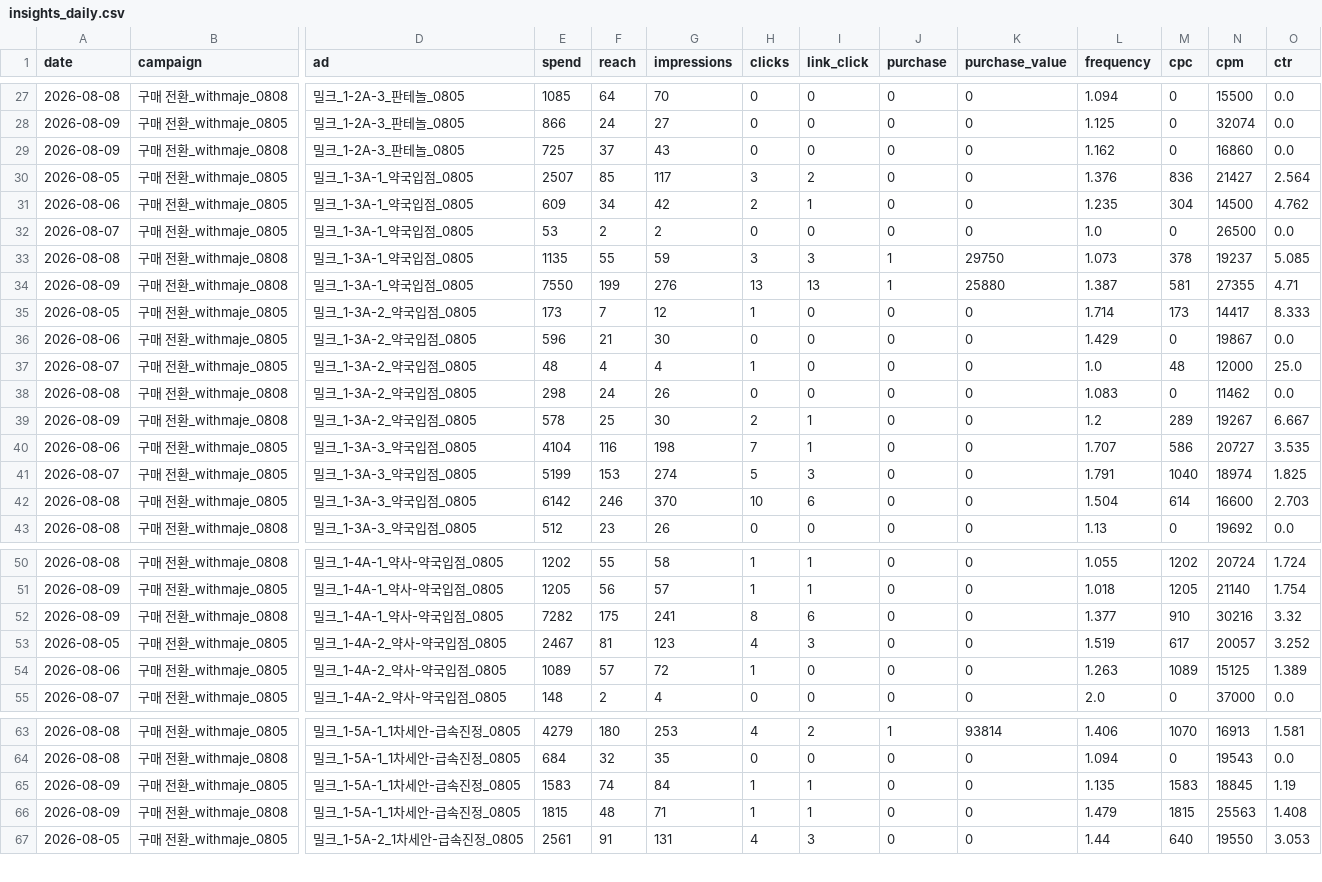
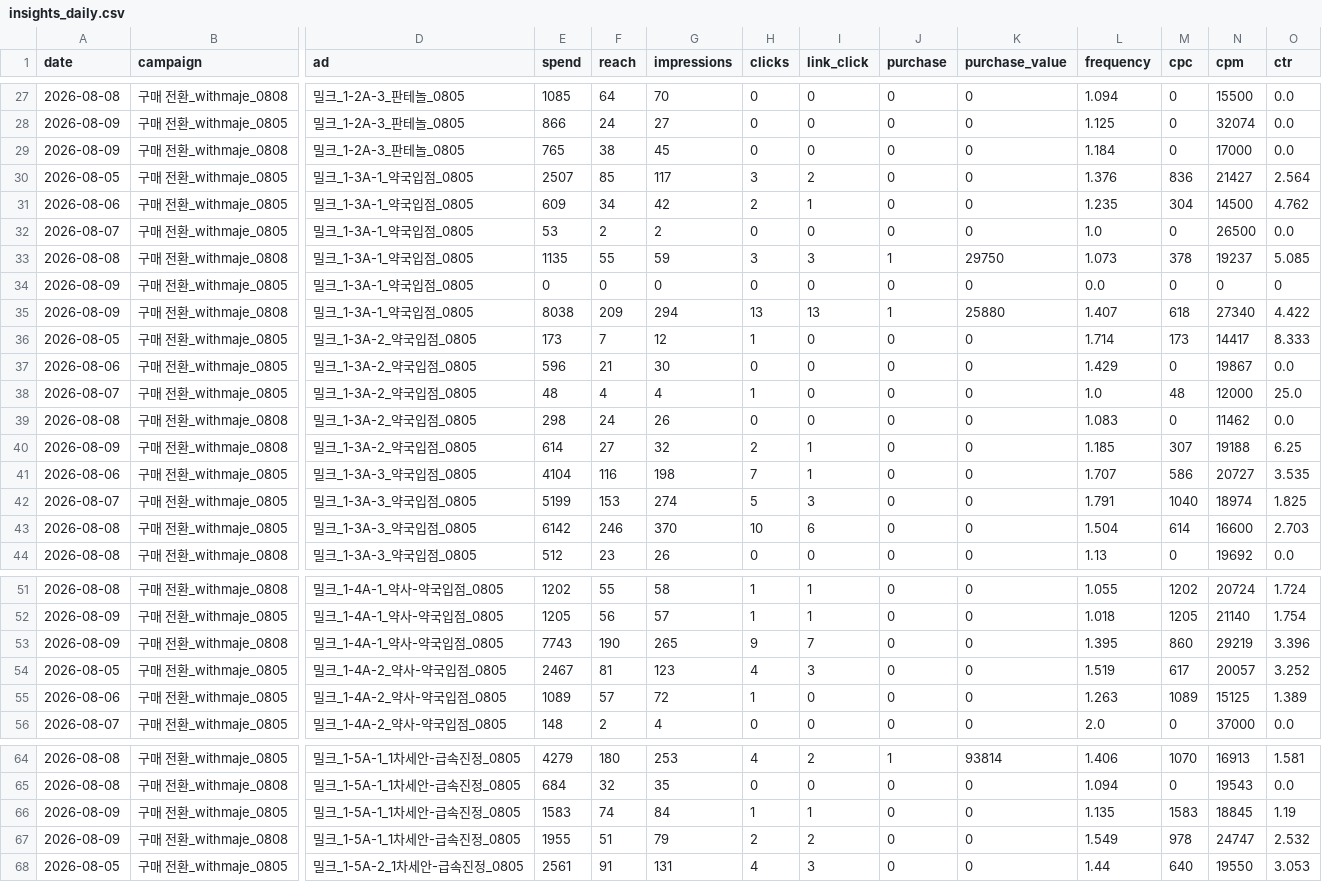
Before and after one commit to withmaje-git/meta-ad-noma-dashboard, a CSV file: data/insights_daily.csv, drawn as a sheet; only a part is shown, gaps mark what is left out; addresses are those after the commit; rows hold the shown columns only; the diff covers the shown part only; the diff names each change by its address in the sheet, - before the commit and + after, or states it on an @@ line.

Commit message:
데이터 자동 갱신

```diff
--- a/data/insights_daily.csv
+++ b/data/insights_daily.csv
-E29 (spend): 725
+E29 (spend): 765
-F29 (reach): 37
+F29 (reach): 38
-G29 (impressions): 43
+G29 (impressions): 45
-L29 (frequency): 1.162
+L29 (frequency): 1.184
-N29 (cpm): 16860
+N29 (cpm): 17000
+row 34: 2026-08-09 | 구매 전환_withmaje_0805 | 밀크_1-3A-1_약국입점_0805 | 0 | 0 | 0 | 0 | 0 | 0 | 0 | 0.0 | 0 | 0 | 0
-E35 (spend): 7550
+E35 (spend): 8038
-F35 (reach): 199
+F35 (reach): 209
-G35 (impressions): 276
+G35 (impressions): 294
-L35 (frequency): 1.387
+L35 (frequency): 1.407
-M35 (cpc): 581
+M35 (cpc): 618
-N35 (cpm): 27355
+N35 (cpm): 27340
-O35 (ctr): 4.71
+O35 (ctr): 4.422
-E40 (spend): 578
+E40 (spend): 614
-F40 (reach): 25
+F40 (reach): 27
-G40 (impressions): 30
+G40 (impressions): 32
-L40 (frequency): 1.2
+L40 (frequency): 1.185
-M40 (cpc): 289
+M40 (cpc): 307
-N40 (cpm): 19267
+N40 (cpm): 19188
-O40 (ctr): 6.667
+O40 (ctr): 6.25
-E53 (spend): 7282
+E53 (spend): 7743
-F53 (reach): 175
+F53 (reach): 190
-G53 (impressions): 241
+G53 (impressions): 265
-H53 (clicks): 8
+H53 (clicks): 9
-I53 (link_click): 6
+I53 (link_click): 7
-L53 (frequency): 1.377
+L53 (frequency): 1.395
-M53 (cpc): 910
+M53 (cpc): 860
-N53 (cpm): 30216
+N53 (cpm): 29219
-O53 (ctr): 3.32
+O53 (ctr): 3.396
-E67 (spend): 1815
+E67 (spend): 1955
-F67 (reach): 48
+F67 (reach): 51
-G67 (impressions): 71
+G67 (impressions): 79
-H67 (clicks): 1
+H67 (clicks): 2
-I67 (link_click): 1
+I67 (link_click): 2
-L67 (frequency): 1.479
+L67 (frequency): 1.549
-M67 (cpc): 1815
+M67 (cpc): 978
-N67 (cpm): 25563
+N67 (cpm): 24747
-O67 (ctr): 1.408
+O67 (ctr): 2.532
```
Also changed, not shown: 43 edited cells elsewhere in this file.
